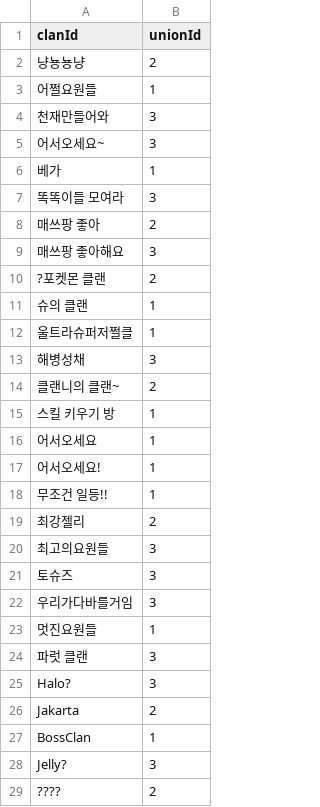
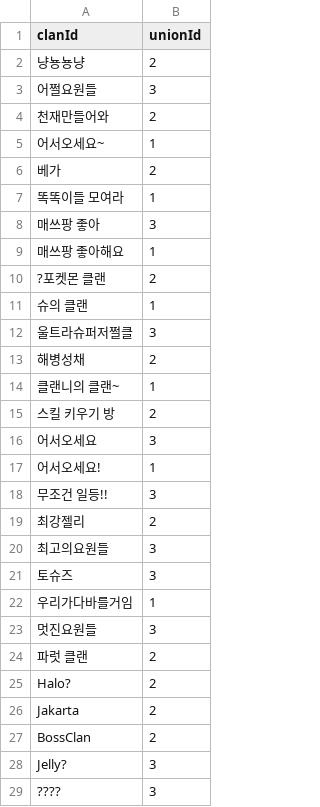
Before and after one commit to kyuchanPang/mathpang_data, a CSV file: match_info/match_info_0922.csv, drawn as a sheet; only a part is shown; the diff covers the shown part only.

Commit message:
[refactor] union clan match service
1. Refactor code (left join with jelly DB, removing hard code)
2. Fix minor error (datetime, string)

```diff
--- a/match_info/match_info_0922.csv
+++ b/match_info/match_info_0922.csv
@@ -2,18 +2,18 @@ clanId,unionId
 냥뇽뇽냥,2
-어쩔요원들,1
-천재만들어와,3
-어서오세요~,3
-베가,1
-똑똑이들 모여라,3
-매쓰팡 좋아,2
-매쓰팡 좋아해요,3
+어쩔요원들,3
+천재만들어와,2
+어서오세요~,1
+베가,2
+똑똑이들 모여라,1
+매쓰팡 좋아,3
+매쓰팡 좋아해요,1
 ?포켓몬 클랜,2
 슈의 클랜,1
-울트라슈퍼저쩔클,1
-해병성채,3
-클랜니의 클랜~,2
-스킬 키우기 방,1
-어서오세요,1
+울트라슈퍼저쩔클,3
+해병성채,2
+클랜니의 클랜~,1
+스킬 키우기 방,2
+어서오세요,3
 어서오세요!,1
-무조건 일등!!,1
+무조건 일등!!,3
 최강젤리,2
@@ -21,9 +21,9 @@ clanId,unionId
 토슈즈,3
-우리가다바를거임,3
-멋진요원들,1
-파럿 클랜,3
-Halo?,3
+우리가다바를거임,1
+멋진요원들,3
+파럿 클랜,2
+Halo?,2
 Jakarta,2
-BossClan,1
+BossClan,2
 Jelly?,3
-????,2
+????,3
```
Also changed, not shown: 130 edited cells elsewhere in this file, 3 other files.
